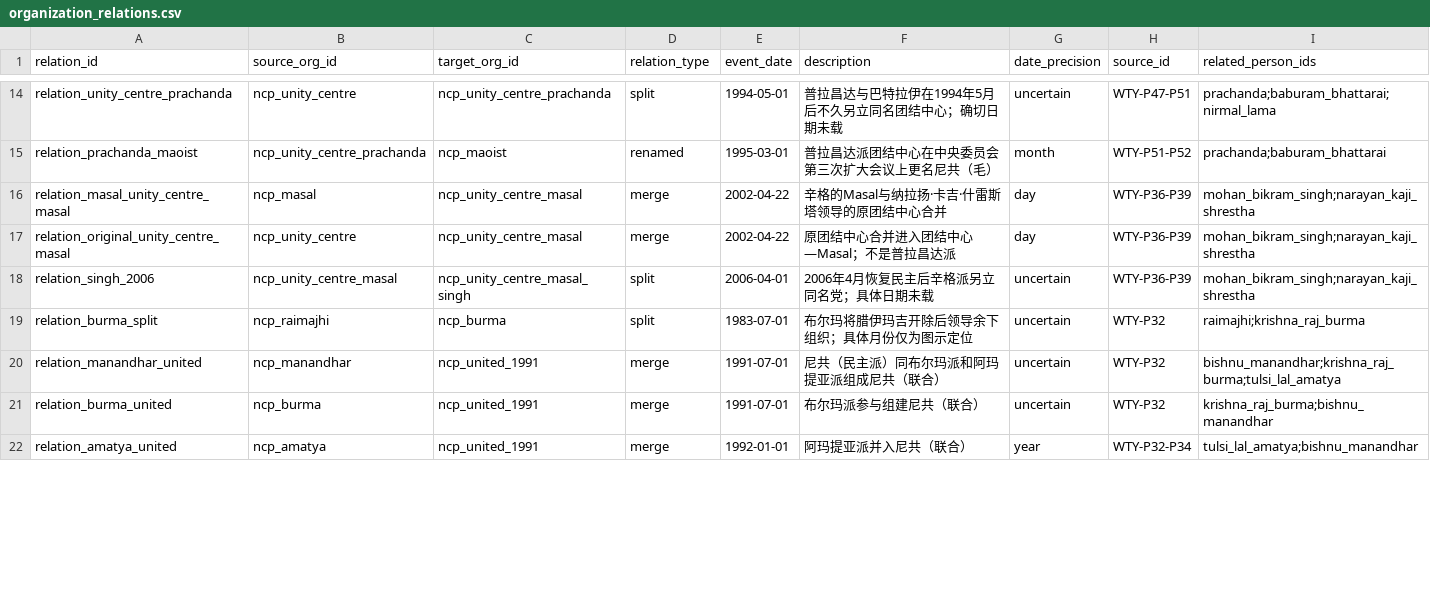
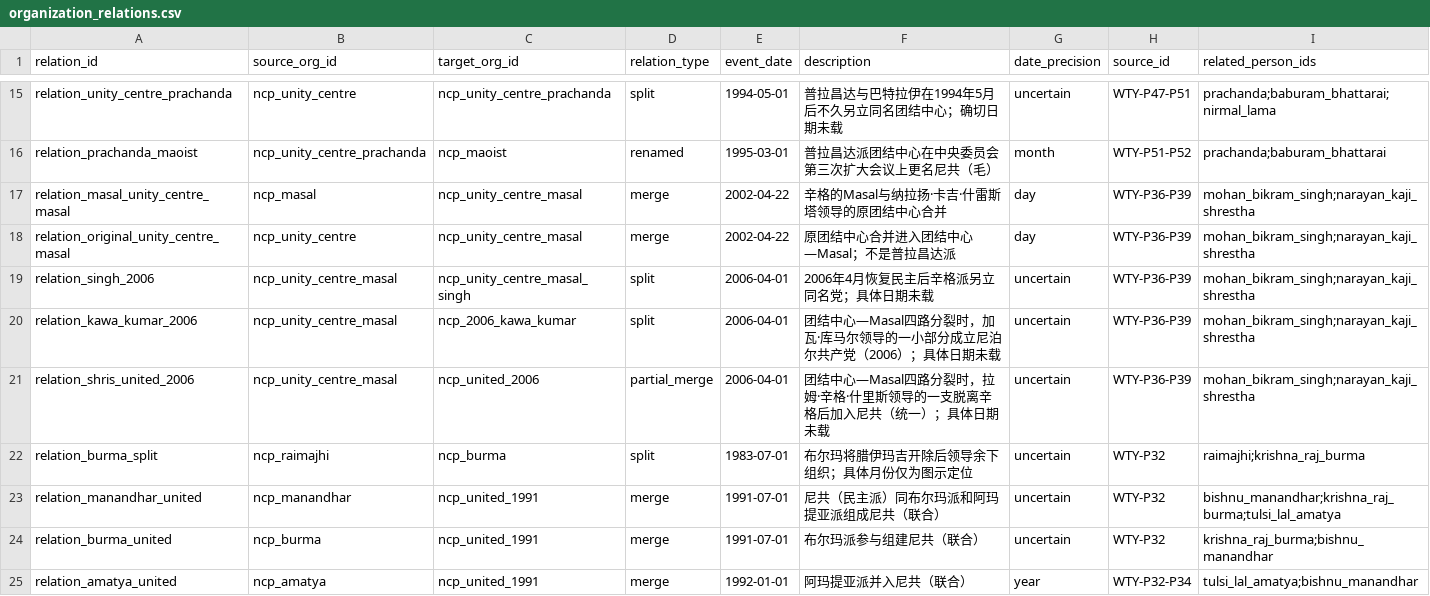
Before and after one commit to hyhml/Nepal-History-Network, a CSV file: examples/raimajhi-life/organization_relations.csv, drawn as a sheet; only a part is shown, gaps mark what is left out; the diff covers the shown part only.

Commit message:
Clarify seven organization lineages

```diff
--- a/examples/raimajhi-life/organization_relations.csv
+++ b/examples/raimajhi-life/organization_relations.csv
@@ -18,2 +19,4 @@ relation_original_unity_centre_masal,ncp_unity_centre,ncp_unity_centre_masal,mer
 relation_singh_2006,ncp_unity_centre_masal,ncp_unity_centre_masal_singh,split,2006-04-01,2006年4月恢复民主后辛格派另立同名党；具体日期未载,uncertain,WTY-P36-P39,mohan_bikram_singh;narayan_kaji_shrestha
+relation_kawa_kumar_2006,ncp_unity_centre_masal,ncp_2006_kawa_kumar,split,2006-04-01,团结中心—Masal四路分裂时，加瓦·库马尔领导的一小部分成立尼泊尔共产党（2006）；具体日期未载,uncertain,WTY-P36-P39,mohan_bikram_singh;narayan_kaji_shrestha
+relation_shris_united_2006,ncp_unity_centre_masal,ncp_united_2006,partial_merge,2006-04-01,团结中心—Masal四路分裂时，拉姆·辛格·什里斯领导的一支脱离辛格后加入尼共（统一）；具体日期未载,uncertain,WTY-P36-P39,mohan_bikram_singh;narayan_kaji_shrestha
 relation_burma_split,ncp_raimajhi,ncp_burma,split,1983-07-01,布尔玛将腊伊玛吉开除后领导余下组织；具体月份仅为图示定位,uncertain,WTY-P32,raimajhi;krishna_raj_burma
```
Also changed, not shown: 4 added rows and 11 edited cells elsewhere in this file, examples/raimajhi-life/events.csv, examples/raimajhi-life/organization_lanes.csv, 15 other files.
